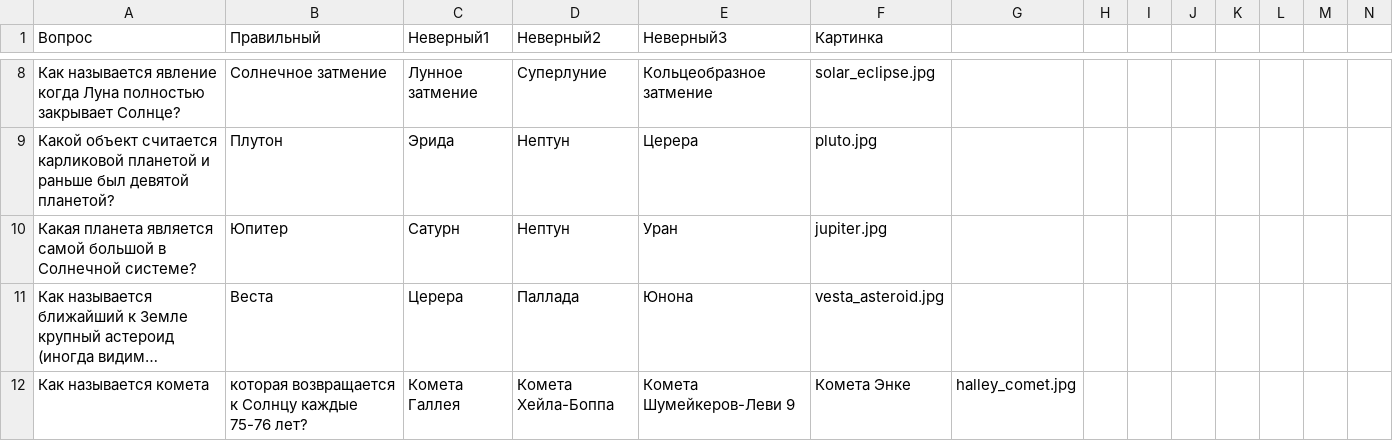
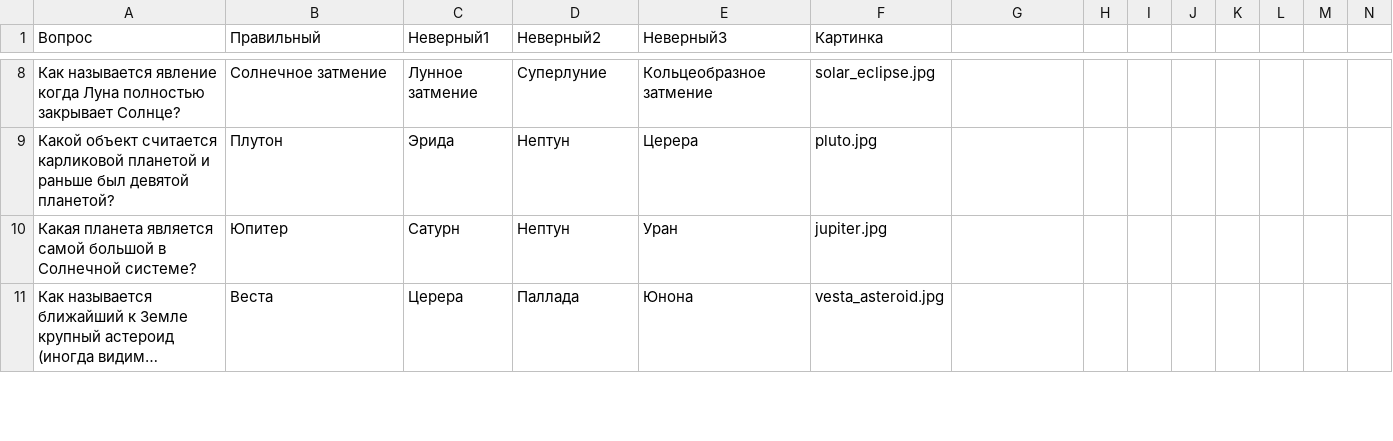
Before and after one commit to avsolon/KvizGeoBot, a CSV file: data/space.csv, drawn as a sheet; only a part is shown, gaps mark what is left out; long unchanged cells end in …; removed rows and columns are numbered as before the commit, all else as after; rows hold the shown columns only; the diff covers the shown part only; the diff names each change by its address in the sheet, - before the commit and + after, or states it on an @@ line.

```diff
--- a/data/space.csv
+++ b/data/space.csv
-row 12: Как называется комета | которая возвращается к Солнцу каждые 75-76 лет? | Комета Галлея | Комета Хейла-Боппа | Комета Шумейкеров-Леви 9 | Комета Энке | halley_comet.jpg
```
Also changed, not shown: 7 added rows, 9 removed rows and 20 edited cells elsewhere in this file, data/water_quiz_pro.csv.
